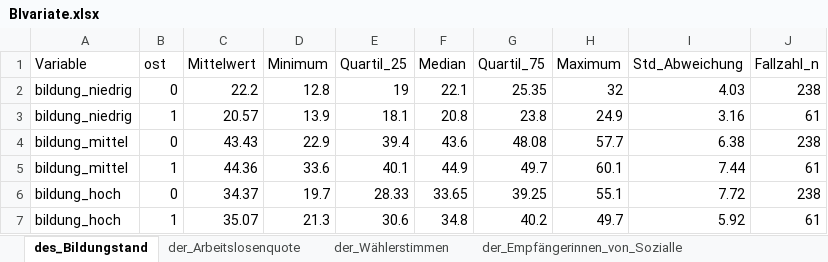
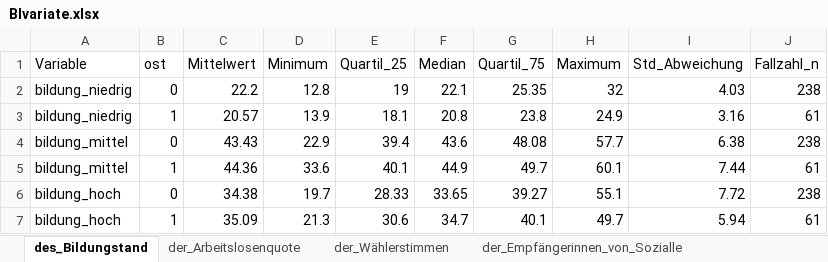
Before and after one commit to etienne144/Datenanalyse-in-der-Kriminalsoziologie, an Excel workbook: Tabellen/BIvariate.xlsx, sheet des_Bildungstand, drawn as a sheet; values as stored, in another font and other column widths than the file's, no borders; the diff names each change by its address in the sheet, - before the commit and + after, or states it on an @@ line.

```diff
--- a/Tabellen/BIvariate.xlsx (sheet des_Bildungstand)
+++ b/Tabellen/BIvariate.xlsx (sheet des_Bildungstand)
-C6 (Mittelwert): 34.37
+C6 (Mittelwert): 34.38
-G6 (Quartil_75): 39.25
+G6 (Quartil_75): 39.27
-C7 (Mittelwert): 35.07
+C7 (Mittelwert): 35.09
-F7 (Median): 34.8
+F7 (Median): 34.7
-G7 (Quartil_75): 40.2
+G7 (Quartil_75): 40.1
-I7 (Std_Abweichung): 5.92
+I7 (Std_Abweichung): 5.94
```
Also changed, not shown: 13 other files.
